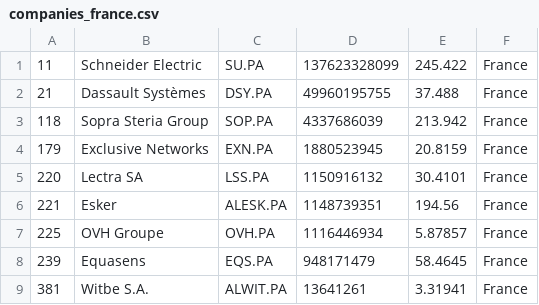
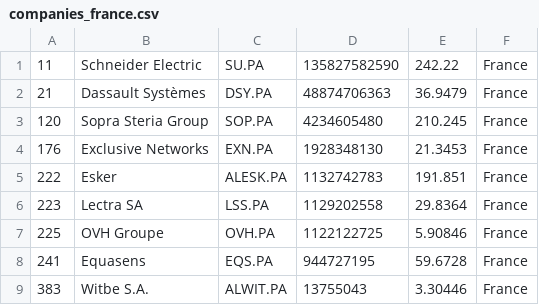
Before and after one commit to lxkishoxl/merida-june-6-2024, a CSV file: companies_france.csv, drawn as a sheet.

```diff
--- a/companies_france.csv
+++ b/companies_france.csv
@@ -1,9 +1,9 @@
-"11","Schneider Electric","SU.PA","137623328099","245.422","France"
-"21","Dassault Systèmes","DSY.PA","49960195755","37.488","France"
-"118","Sopra Steria Group","SOP.PA","4337686039","213.942","France"
-"179","Exclusive Networks","EXN.PA","1880523945","20.8159","France"
-"220","Lectra SA","LSS.PA","1150916132","30.4101","France"
-"221","Esker","ALESK.PA","1148739351","194.56","France"
-"225","OVH Groupe","OVH.PA","1116446934","5.87857","France"
-"239","Equasens","EQS.PA","948171479","58.4645","France"
-"381","Witbe S.A.","ALWIT.PA","13641261","3.31941","France"
+"11","Schneider Electric","SU.PA","135827582590","242.22","France"
+"21","Dassault Systèmes","DSY.PA","48874706363","36.9479","France"
+"120","Sopra Steria Group","SOP.PA","4234605480","210.245","France"
+"176","Exclusive Networks","EXN.PA","1928348130","21.3453","France"
+"222","Esker","ALESK.PA","1132742783","191.851","France"
+"223","Lectra SA","LSS.PA","1129202558","29.8364","France"
+"225","OVH Groupe","OVH.PA","1122122725","5.90846","France"
+"241","Equasens","EQS.PA","944727195","59.6728","France"
+"383","Witbe S.A.","ALWIT.PA","13755043","3.30446","France"
```
Also changed, not shown: companies-all.csv, companies_germany.csv, 1 other file.
